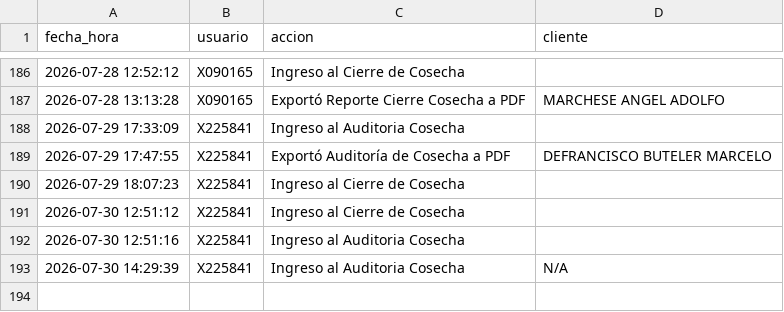
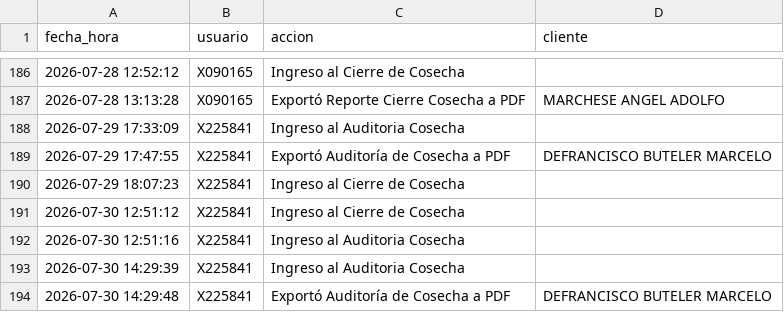
Before and after one commit to suyai-d/reportes-seguridad-db, a CSV file: registro_actividad.csv, drawn as a sheet; only a part is shown, gaps mark what is left out.

Commit message:
Log: X225841 - Exportó Auditoría de Cosecha a PDF

```diff
--- a/registro_actividad.csv
+++ b/registro_actividad.csv
@@ -192,2 +192,3 @@ fecha_hora,usuario,accion,cliente
 2026-07-30 12:51:16,X225841,Ingreso al Auditoria Cosecha,
-2026-07-30 14:29:39,X225841,Ingreso al Auditoria Cosecha,N/A
+2026-07-30 14:29:39,X225841,Ingreso al Auditoria Cosecha,
+2026-07-30 14:29:48,X225841,Exportó Auditoría de Cosecha a PDF,DEFRANCISCO BUTELER MARCELO
```
